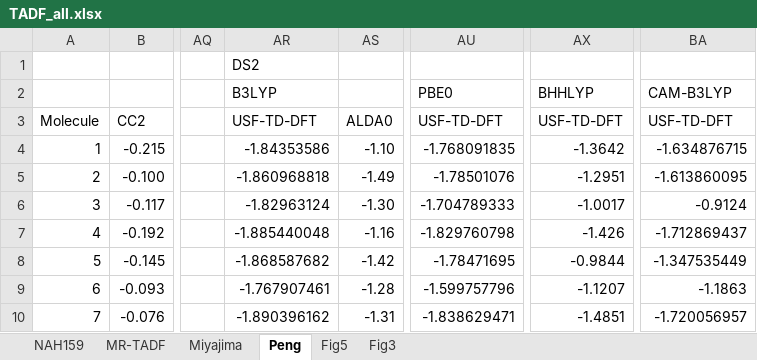
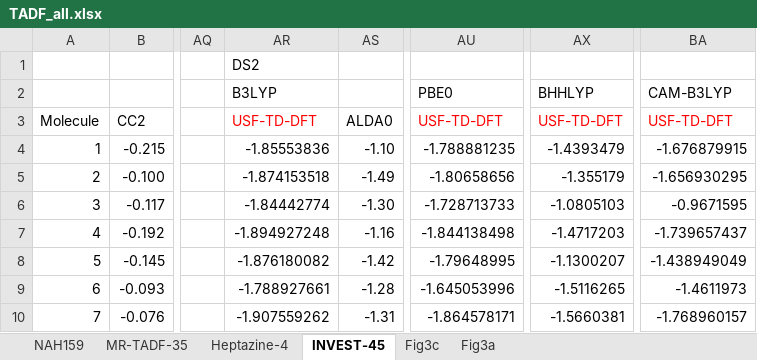
Before and after one commit to andyW296/XSF-TDA-calculated-TADF, an Excel workbook: TADF_all.xlsx, sheet INVEST-45, drawn as a sheet; only a part is shown, gaps mark what is left out; values as stored, in another font and other column widths than the file's, no borders; the diff covers the shown part only; the diff names each change by its address in the sheet, - before the commit and + after, or states it on an @@ line.

```diff
--- a/TADF_all.xlsx (sheet INVEST-45)
+++ b/TADF_all.xlsx (sheet INVEST-45)
-sheet tab: MR-TADF
+sheet tab: MR-TADF-35
-sheet tab: Miyajima
+sheet tab: Heptazine-4
-sheet tab: Peng
+sheet tab: INVEST-45
-sheet tab: Fig5
+sheet tab: Fig3c
-sheet tab: Fig3
+sheet tab: Fig3a
-AR3 text colour: black
+AR3 text colour: #FF0000
-AU3 text colour: black
+AU3 text colour: #FF0000
-AX3 text colour: black
+AX3 text colour: #FF0000
-BA3 text colour: black
+BA3 text colour: #FF0000
-AR4: -1.84353586
+AR4: -1.85553836
-AU4: -1.768091835
+AU4: -1.788881235
-AX4: -1.3642
+AX4: -1.4393479
-BA4: -1.634876715
+BA4: -1.676879915
-AR5: -1.860968818
+AR5: -1.874153518
-AU5: -1.78501076
+AU5: -1.80658656
-AX5: -1.2951
+AX5: -1.355179
-BA5: -1.613860095
+BA5: -1.656930295
-AR6: -1.82963124
+AR6: -1.84442774
-AU6: -1.704789333
+AU6: -1.728713733
-AX6: -1.0017
+AX6: -1.0805103
-BA6: -0.9124
+BA6: -0.9671595
-AR7: -1.885440048
+AR7: -1.894927248
-AU7: -1.829760798
+AU7: -1.844138498
-AX7: -1.426
+AX7: -1.4717203
-BA7: -1.712869437
+BA7: -1.739657437
-AR8: -1.868587682
+AR8: -1.876180082
-AU8: -1.78471695
+AU8: -1.79648995
-AX8: -0.9844
+AX8: -1.1300207
-BA8: -1.347535449
+BA8: -1.438949049
-AR9: -1.767907461
+AR9: -1.788927661
-AU9: -1.599757796
+AU9: -1.645053996
-AX9: -1.1207
+AX9: -1.5116265
-BA9: -1.1863
+BA9: -1.4611973
-AR10: -1.890396162
+AR10: -1.907559262
-AU10: -1.838629471
+AU10: -1.864578171
-AX10: -1.4851
+AX10: -1.5660381
-BA10: -1.720056957
+BA10: -1.768960157
```
Also changed, not shown: 152 edited cells and cell formats elsewhere in this sheet, sheet NAH159, sheet MR-TADF-35, sheet Heptazine-4, sheet Fig3c.
